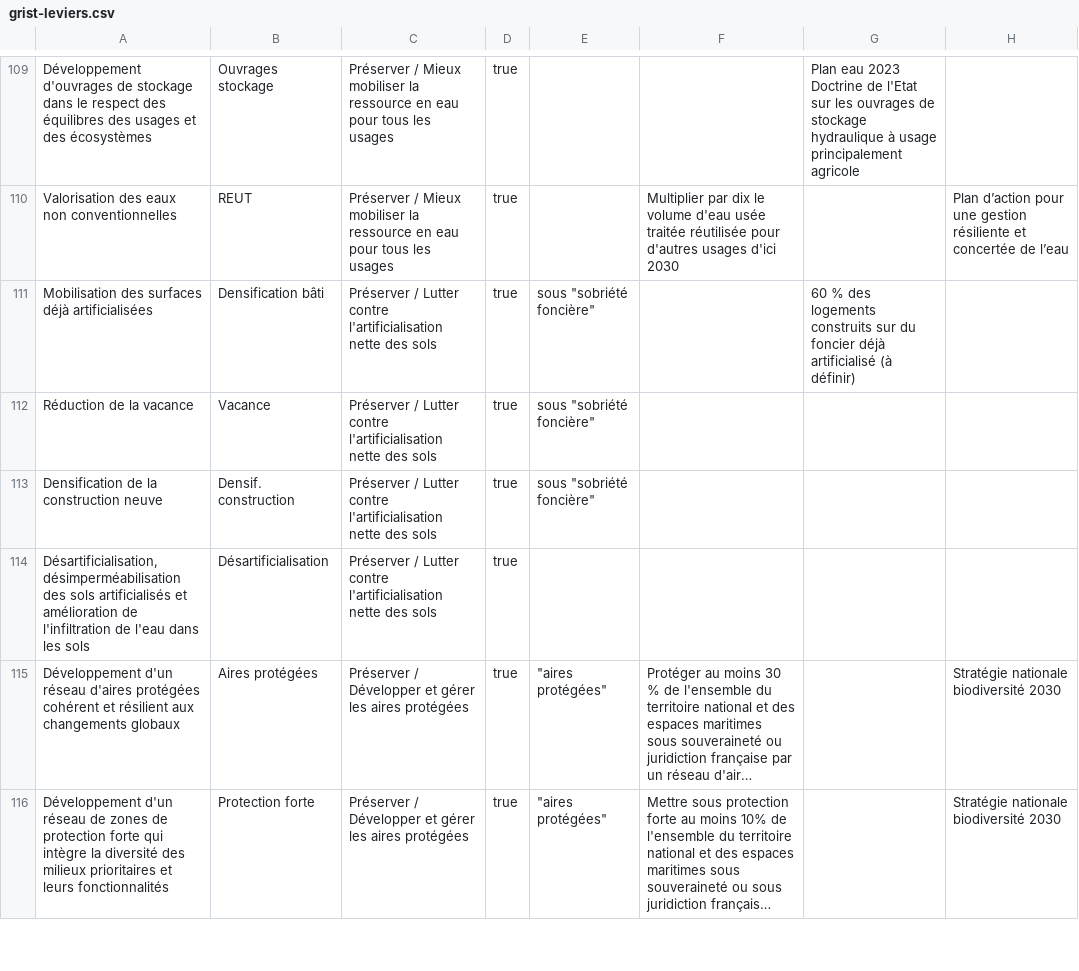
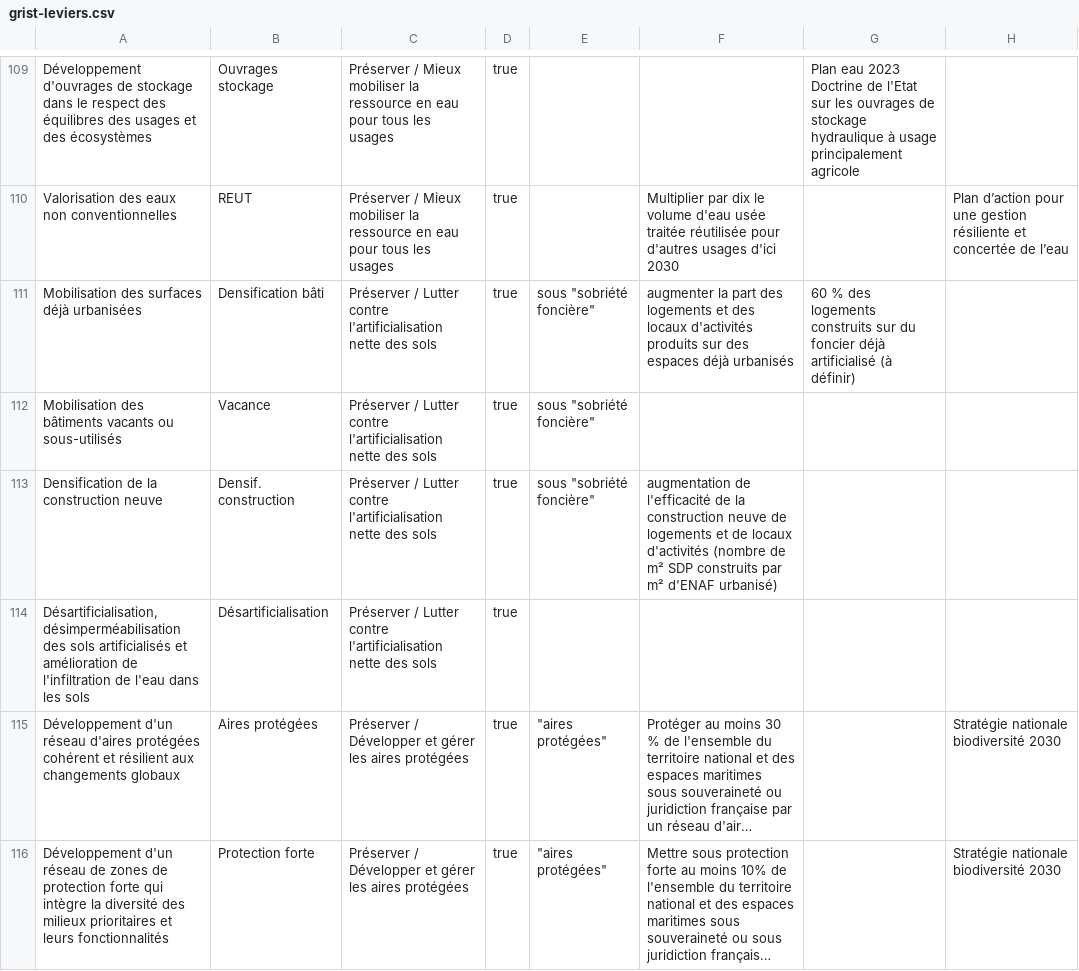
Before and after one commit to planification-ecologique/barometre, a CSV file: app/public/grist-backups/grist-leviers.csv, drawn as a sheet; only a part is shown, gaps mark what is left out; long unchanged cells end in …; the diff names each change by its address in the sheet, - before the commit and + after, or states it on an @@ line.

```diff
--- a/app/public/grist-backups/grist-leviers.csv
+++ b/app/public/grist-backups/grist-leviers.csv
-A111: Mobilisation des surfaces déjà artificialisées
+A111: Mobilisation des surfaces déjà urbanisées
-F111: (empty)
+F111: augmenter la part des logements et des locaux d'activités produits sur des espaces déjà urbanisés
-A112: Réduction de la vacance
+A112: Mobilisation des bâtiments vacants ou sous-utilisés
-F113: (empty)
+F113: augmentation de l'efficacité de la construction neuve de logements et de locaux d'activités (nombre de m² SDP construits par m² d'ENAF urbanisé)
```
Also changed, not shown: 3 other files.
